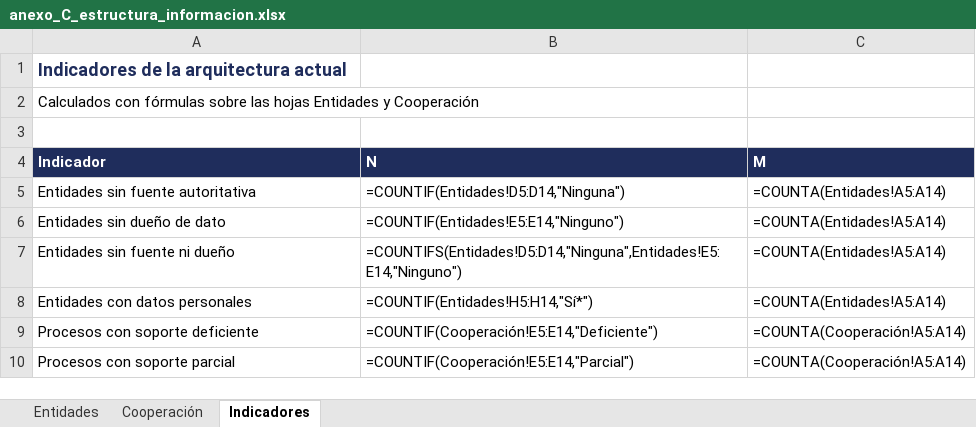
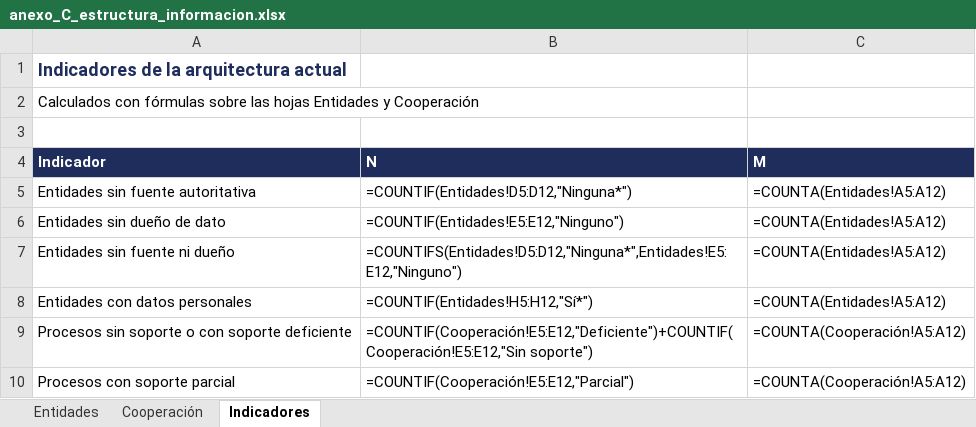
Before and after one commit to Dayan-18/Lab10U2_PETI, an Excel workbook: docs/evidencias/S10/anexo_C_estructura_informacion.xlsx, sheet Indicadores, drawn as a sheet; values as stored, in another font and other column widths than the file's, no borders; formulas without a stored value are shown as written; removed rows and columns are numbered as before the commit, all else as after; the diff names each change by its address in the sheet, - before the commit and + after, or states it on an @@ line.

```diff
--- a/docs/evidencias/S10/anexo_C_estructura_informacion.xlsx (sheet Indicadores)
+++ b/docs/evidencias/S10/anexo_C_estructura_informacion.xlsx (sheet Indicadores)
-B5 (N): =COUNTIF(Entidades!D5:D14,"Ninguna")
+B5 (N): =COUNTIF(Entidades!D5:D12,"Ninguna*")
-C5:C8 (M): =COUNTA(Entidades!A5:A14)
+C5:C8 (M): =COUNTA(Entidades!A5:A12)
-B6 (N): =COUNTIF(Entidades!E5:E14,"Ninguno")
+B6 (N): =COUNTIF(Entidades!E5:E12,"Ninguno")
-B7 (N): =COUNTIFS(Entidades!D5:D14,"Ninguna",Entidades!E5:E14,"Ninguno")
+B7 (N): =COUNTIFS(Entidades!D5:D12,"Ninguna*",Entidades!E5:E12,"Ninguno")
-B8 (N): =COUNTIF(Entidades!H5:H14,"Sí*")
+B8 (N): =COUNTIF(Entidades!H5:H12,"Sí*")
-row 9: Procesos con soporte deficiente | =COUNTIF(Cooperación!E5:E14,"Deficiente") | =COUNTA(Cooperación!A5:A14)
+row 9: Procesos sin soporte o con soporte deficiente | =COUNTIF(Cooperación!E5:E12,"Deficiente")+COUNTIF(Cooperación!E5:E12,"Sin soporte") | =COUNTA(Cooperación!A5:A12)
-B10 (N): =COUNTIF(Cooperación!E5:E14,"Parcial")
+B10 (N): =COUNTIF(Cooperación!E5:E12,"Parcial")
-C10 (M): =COUNTA(Cooperación!A5:A14)
+C10 (M): =COUNTA(Cooperación!A5:A12)
```
Also changed, not shown: sheet Entidades, sheet Cooperación, docs/evidencias/S10/anexo_E_analisis_brechas.xlsx, 6 other files.
